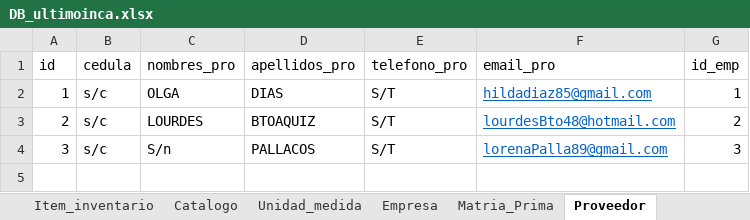
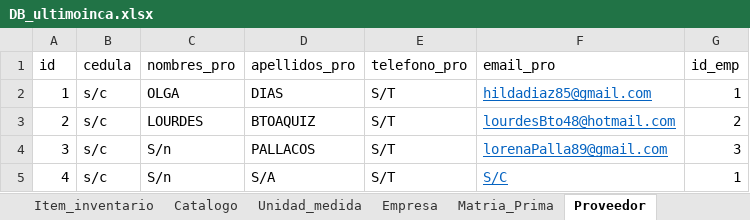
Before and after one commit to Danilo1945/Proyecto_Vino, an Excel workbook: DB_ultimoinca.xlsx, sheet Proveedor, drawn as a sheet; values as stored, in another font and other column widths than the file's, no borders; table styles not drawn; the diff names each change by its address in the sheet, - before the commit and + after, or states it on an @@ line.

```diff
--- a/DB_ultimoinca.xlsx (sheet Proveedor)
+++ b/DB_ultimoinca.xlsx (sheet Proveedor)
+row 5: 4 | s/c | S/n | S/A | S/T | S/C | 1
```
Also changed, not shown: sheet Compra_venta, sheet Area_produccion, sheet Hoja_producion_vino, sheet Inventario_empresa, sheet Compra_Mat_pi, sheet Pedido, 12 more sheets, other sheet tabs, 37 other files.
